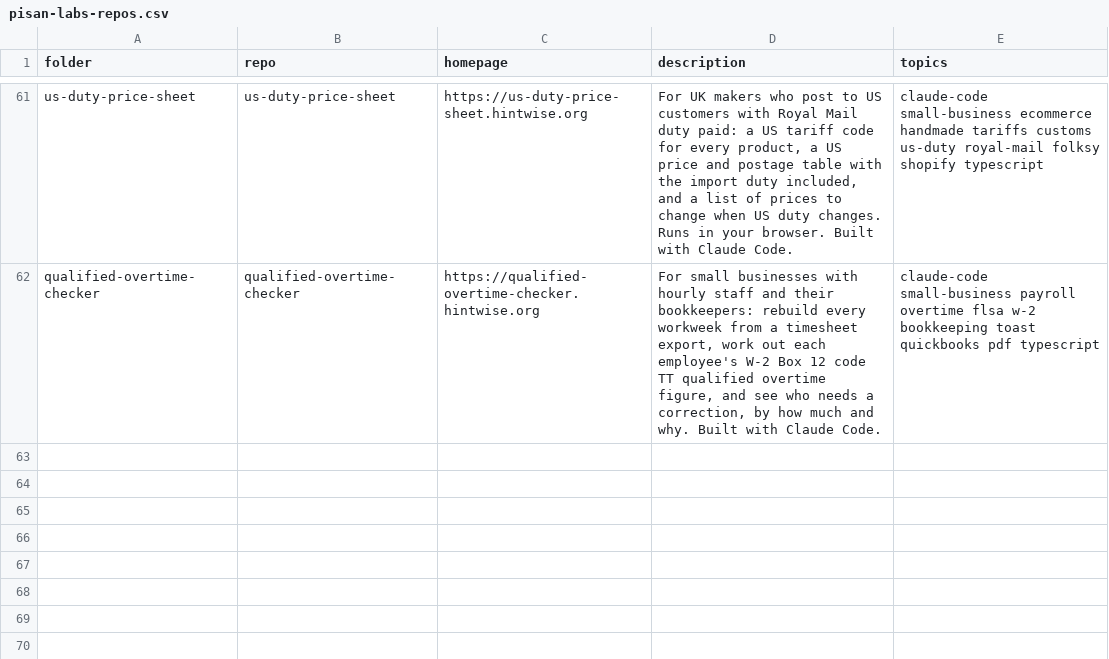
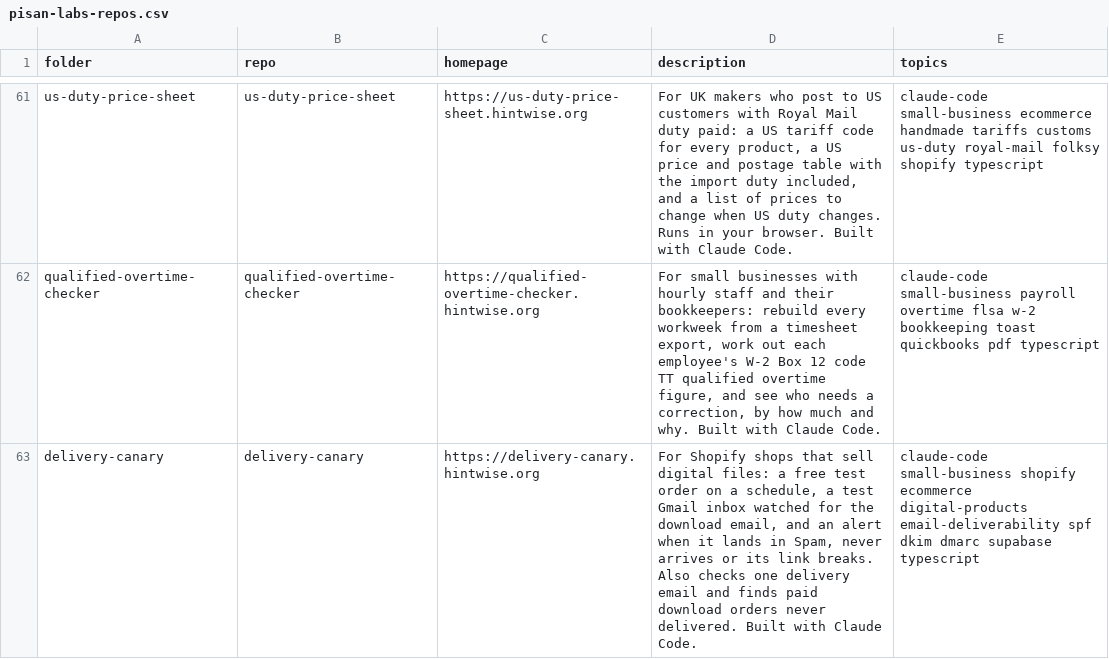
Before and after one commit to pisanuw/claude-built-apps, a CSV file: scripts/pisan-labs-repos.csv, drawn as a sheet; only a part is shown, gaps mark what is left out; the diff names each change by its address in the sheet, - before the commit and + after, or states it on an @@ line.

```diff
--- a/scripts/pisan-labs-repos.csv
+++ b/scripts/pisan-labs-repos.csv
+row 63: delivery-canary | delivery-canary | https://delivery-canary.hintwise.org | For Shopify shops that sell digital files: a free test order on a schedule, a test Gmail inbox watched for the download email, and an alert when it lands in Spam, never arrives or its link breaks. Also checks one delivery email and finds paid download orders never delivered. Built with Claude Code. | claude-code small-business shopify ecommerce digital-products email-deliverability spf dkim dmarc supabase typescript
```
Also changed, not shown: 8 other files.
